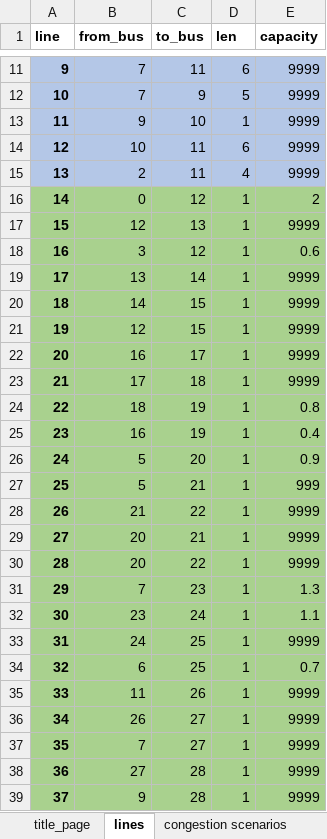
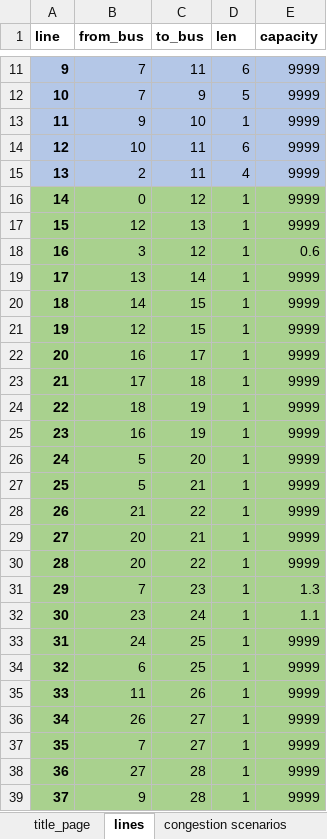
Before and after one commit to JoepVanSchelven/CBC_RD_thesis, an Excel workbook: 1h_NL_bus_input_V2.xlsx, sheet lines, drawn as a sheet; only a part is shown, gaps mark what is left out; values as stored, in another font and other column widths than the file's, no borders; the diff names each change by its address in the sheet, - before the commit and + after, or states it on an @@ line.

```diff
--- a/1h_NL_bus_input_V2.xlsx (sheet lines)
+++ b/1h_NL_bus_input_V2.xlsx (sheet lines)
-E16 (capacity): 2
+E16 (capacity): 9999
-E24 (capacity): 0.8
+E24 (capacity): 9999
-E25 (capacity): 0.4
+E25 (capacity): 9999
-E26 (capacity): 0.9
+E26 (capacity): 9999
-E27 (capacity): 999
+E27 (capacity): 9999
-E34 (capacity): 0.7
+E34 (capacity): 9999
```
Also changed, not shown: sheet congestion scenarios, 8 other files.
